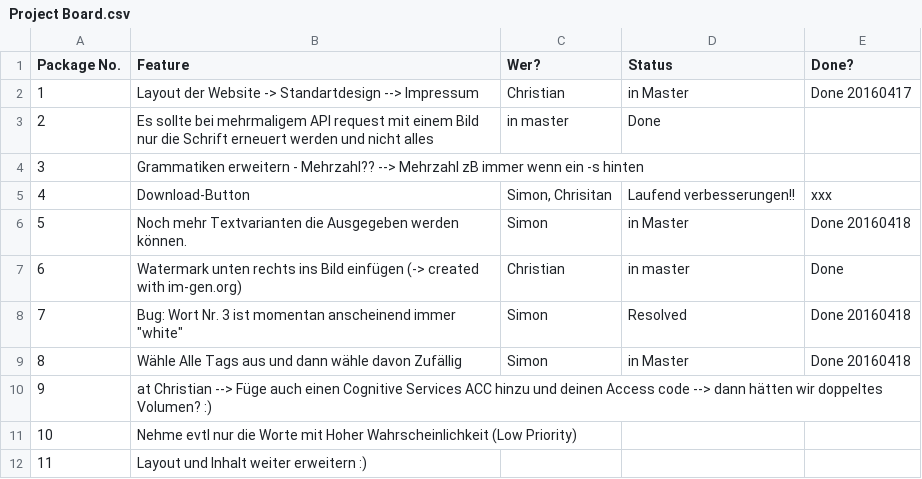
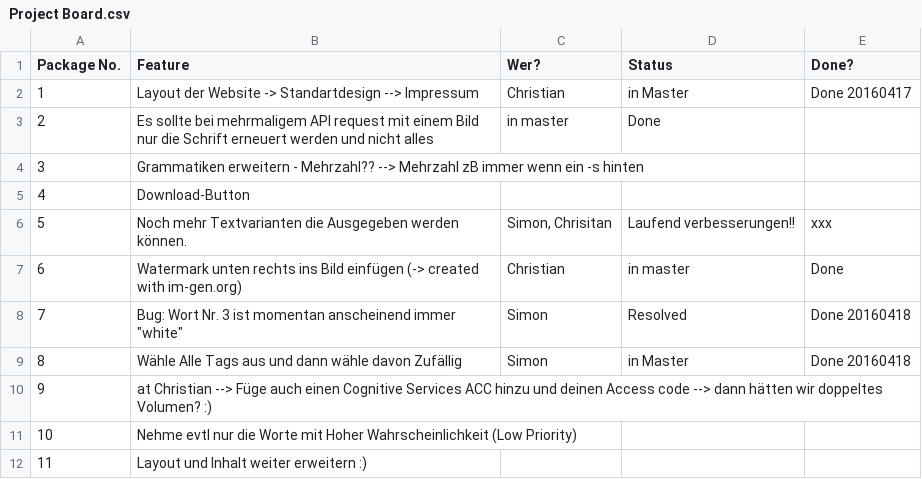
Before and after one commit to Freshchris01/BullshitGenerator, a CSV file: Project Board.csv, drawn as a sheet.

Commit message:
update

```diff
--- a/Project Board.csv
+++ b/Project Board.csv
@@ -4,4 +4,4 @@ Package No.;Feature;Wer?;Status;Done?
 3;Grammatiken erweitern - Mehrzahl?? --> Mehrzahl zB immer wenn ein -s hinten;;;
-4;Download-Button;Simon, Chrisitan;Laufend verbesserungen!!;xxx
-5;Noch mehr Textvarianten die Ausgegeben werden können.;Simon;in Master;Done 20160418
+4;Download-Button;;;
+5;Noch mehr Textvarianten die Ausgegeben werden können.;Simon, Chrisitan;Laufend verbesserungen!!;xxx
 6;Watermark unten rechts ins Bild einfügen (-> created with im-gen.org);Christian;in master;Done
```
